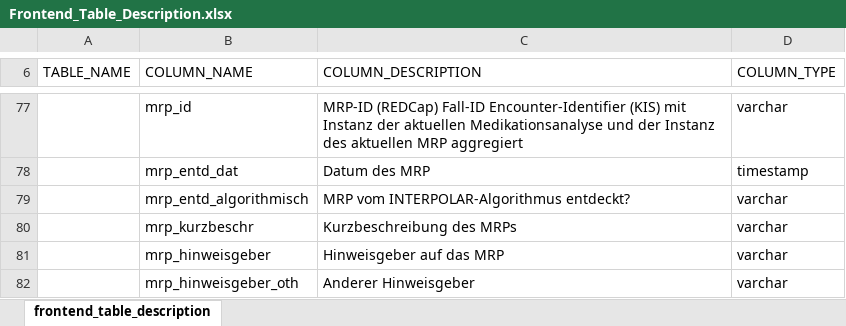
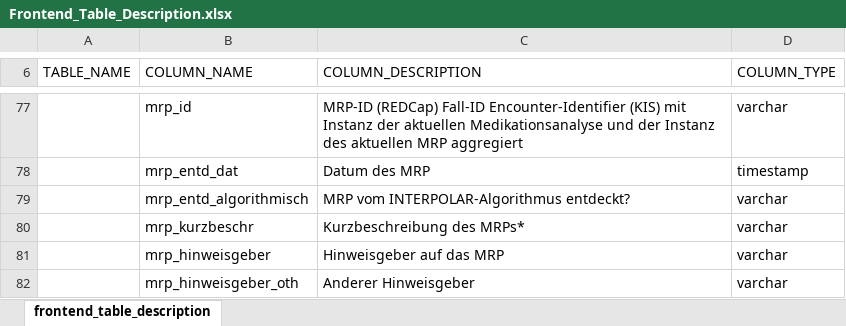
Before and after one commit to medizininformatik-initiative/INTERPOLAR, an Excel workbook: R-db2frontend/db2frontend/inst/extdata/Frontend_Table_Description.xlsx, sheet frontend_table_description, drawn as a sheet; only a part is shown, gaps mark what is left out; values as stored, in another font and other column widths than the file's, no borders; the diff names each change by its address in the sheet, - before the commit and + after, or states it on an @@ line.

```diff
--- a/R-db2frontend/db2frontend/inst/extdata/Frontend_Table_Description.xlsx (sheet frontend_table_description)
+++ b/R-db2frontend/db2frontend/inst/extdata/Frontend_Table_Description.xlsx (sheet frontend_table_description)
-C80 (COLUMN_DESCRIPTION): Kurzbeschreibung des MRPs
+C80 (COLUMN_DESCRIPTION): Kurzbeschreibung des MRPs*
```
Also changed, not shown: Postgres-cds_hub/init/template/User_Schema_Rights_Definition.xlsx, R-cds2db/cds2db/inst/extdata/Table_Description.xlsx, 33 other files.
